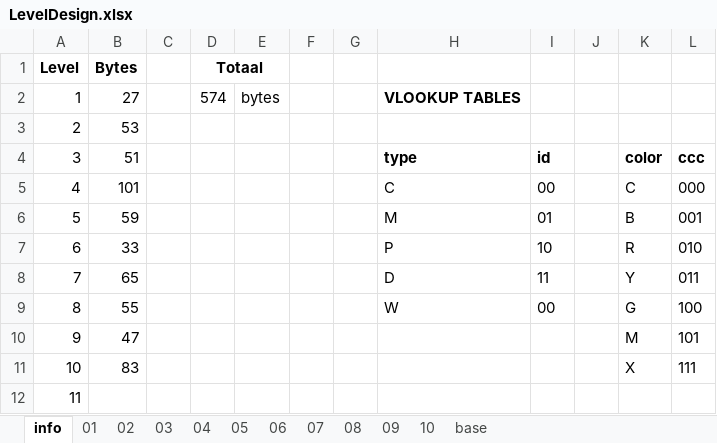
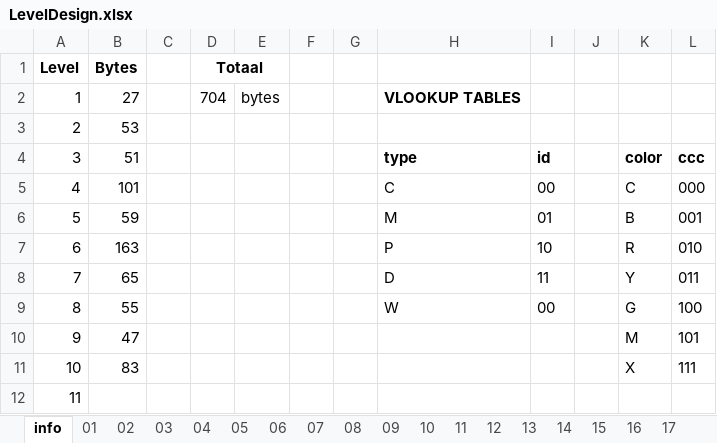
Before and after one commit to kevin-toscani/crillion-nes, an Excel workbook: ext_assets/LevelDesign.xlsx, sheet info, drawn as a sheet; only a part is shown; values as stored, in another font and other column widths than the file's, no borders; the diff names each change by its address in the sheet, - before the commit and + after, or states it on an @@ line.

```diff
--- a/ext_assets/LevelDesign.xlsx (sheet info)
+++ b/ext_assets/LevelDesign.xlsx (sheet info)
+sheet tab: 11
+sheet tab: 12
+sheet tab: 13
+sheet tab: 14
+sheet tab: 15
+sheet tab: 16
+sheet tab: 17
-D2 (Totaal): 574
+D2 (Totaal): 704
-B7 (Bytes): 33
+B7 (Bytes): 163
```
Also changed, not shown: sheet 10, sheet 06, sheet 09, sheet base, other sheet tabs, formulas that keep their value.
